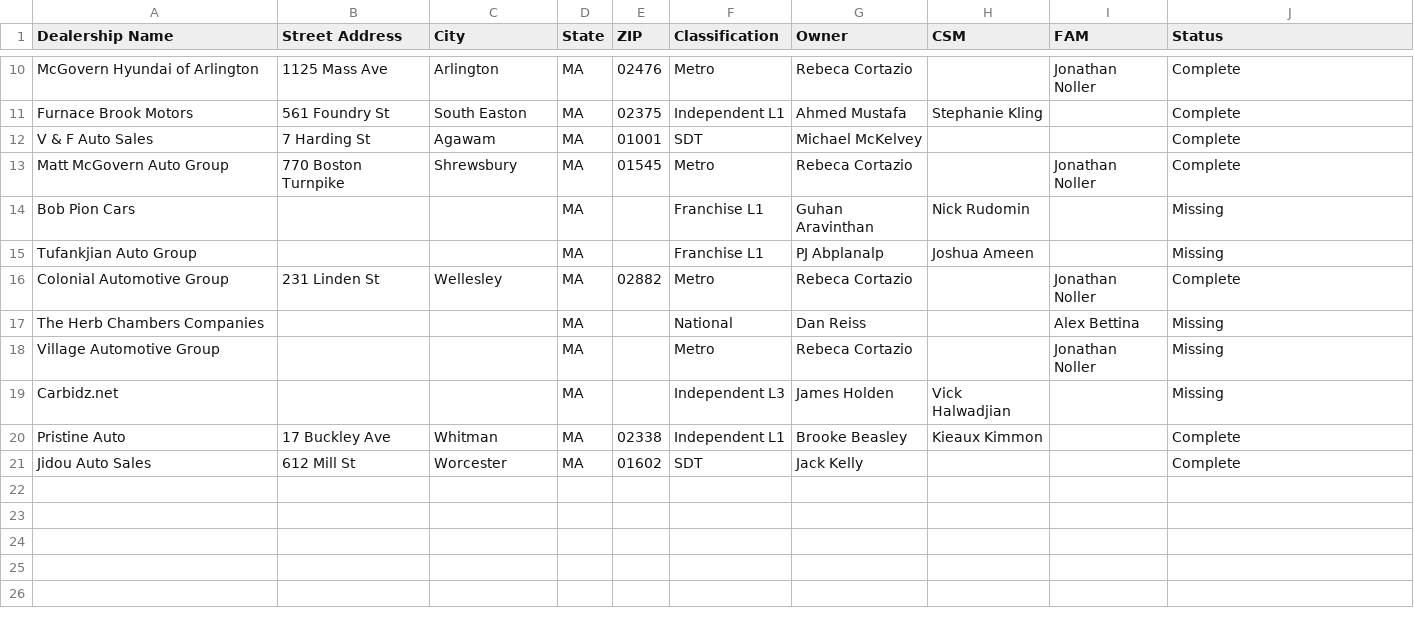
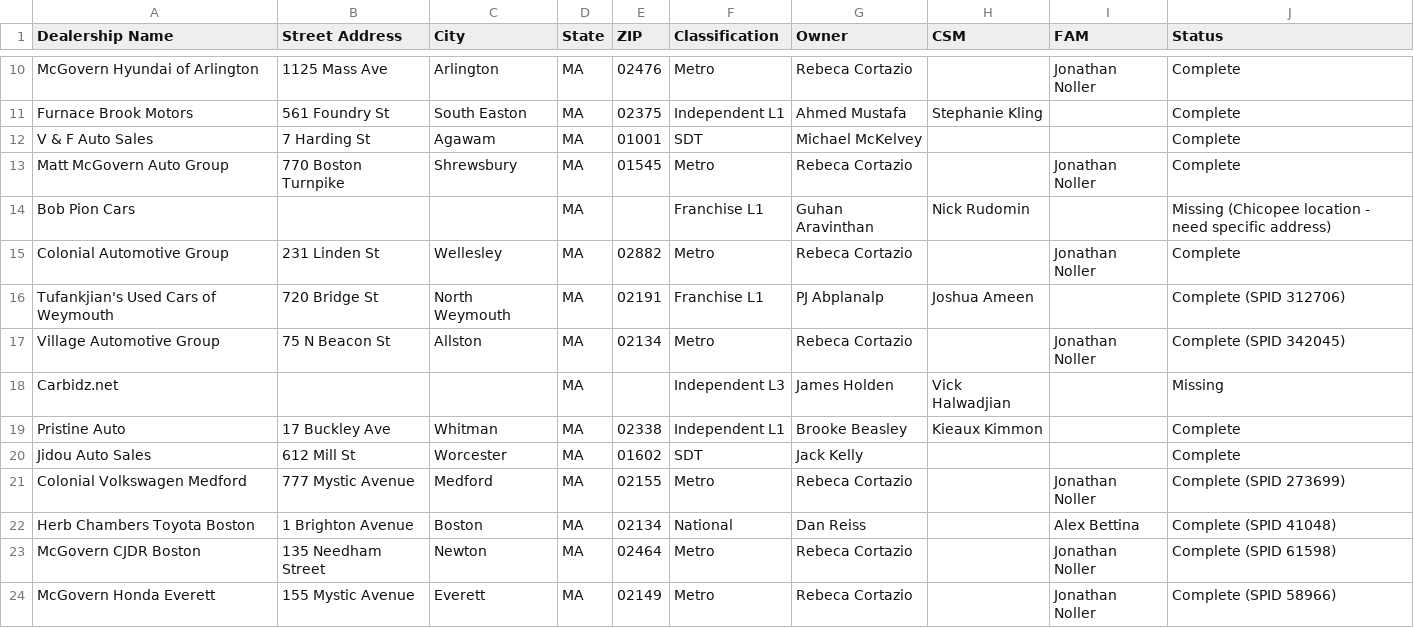
Before and after one commit to dsteuer89/lead-nurturing, a CSV file: deploy/ma-dealers-addresses.csv, drawn as a sheet; only a part is shown, gaps mark what is left out.

```diff
--- a/deploy/ma-dealers-addresses.csv
+++ b/deploy/ma-dealers-addresses.csv
@@ -13,7 +13,6 @@ V & F Auto Sales,7 Harding St,Agawam,MA,01001,SDT,Michael McKelvey,,,Complete
 Matt McGovern Auto Group,770 Boston Turnpike,Shrewsbury,MA,01545,Metro,Rebeca Cortazio,,Jonathan Noller,Complete
-Bob Pion Cars,,,MA,,Franchise L1,Guhan Aravinthan,Nick Rudomin,,Missing
-Tufankjian Auto Group,,,MA,,Franchise L1,PJ Abplanalp,Joshua Ameen,,Missing
+Bob Pion Cars,,,MA,,Franchise L1,Guhan Aravinthan,Nick Rudomin,,Missing (Chicopee location - need specific address)
 Colonial Automotive Group,231 Linden St,Wellesley,MA,02882,Metro,Rebeca Cortazio,,Jonathan Noller,Complete
-The Herb Chambers Companies,,,MA,,National,Dan Reiss,,Alex Bettina,Missing
-Village Automotive Group,,,MA,,Metro,Rebeca Cortazio,,Jonathan Noller,Missing
+Tufankjian's Used Cars of Weymouth,720 Bridge St,North Weymouth,MA,02191,Franchise L1,PJ Abplanalp,Joshua Ameen,,Complete (SPID 312706)
+Village Automotive Group,75 N Beacon St,Allston,MA,02134,Metro,Rebeca Cortazio,,Jonathan Noller,Complete (SPID 342045)
 Carbidz.net,,,MA,,Independent L3,James Holden,Vick Halwadjian,,Missing
@@ -21 +20,5 @@ Pristine Auto,17 Buckley Ave,Whitman,MA,02338,Independent L1,Brooke Beasley,Kiea
 Jidou Auto Sales,612 Mill St,Worcester,MA,01602,SDT,Jack Kelly,,,Complete
+Colonial Volkswagen Medford,777 Mystic Avenue,Medford,MA,02155,Metro,Rebeca Cortazio,,Jonathan Noller,Complete (SPID 273699)
+Herb Chambers Toyota Boston,1 Brighton Avenue,Boston,MA,02134,National,Dan Reiss,,Alex Bettina,Complete (SPID 41048)
+McGovern CJDR Boston,135 Needham Street,Newton,MA,02464,Metro,Rebeca Cortazio,,Jonathan Noller,Complete (SPID 61598)
+McGovern Honda Everett,155 Mystic Avenue,Everett,MA,02149,Metro,Rebeca Cortazio,,Jonathan Noller,Complete (SPID 58966)
```
Also changed, not shown: 1 other file.
